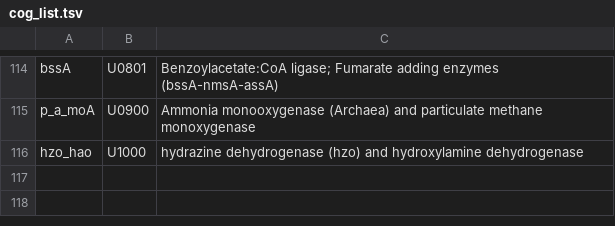
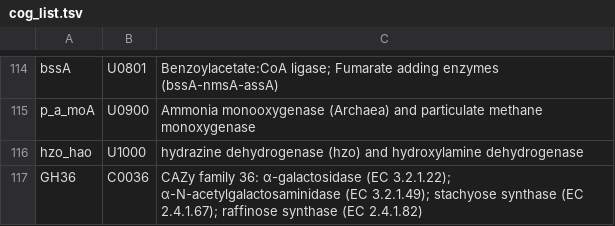
Before and after one commit to hallamlab/TreeSAPP, a TSV file: data/tree_data/cog_list.tsv, drawn as a sheet; only a part is shown, gaps mark what is left out; the diff names each change by its address in the sheet, - before the commit and + after, or states it on an @@ line.

```diff
--- a/data/tree_data/cog_list.tsv
+++ b/data/tree_data/cog_list.tsv
+row 117: GH36 | C0036 | CAZy family 36: α-galactosidase (EC 3.2.1.22); α-N-acetylgalactosaminidase (EC 3.2.1.49); stachyose synthase (EC 2.4.1.67); raffinose synthase (EC 2.4.1.82)
```
Also changed, not shown: 2 other files.
